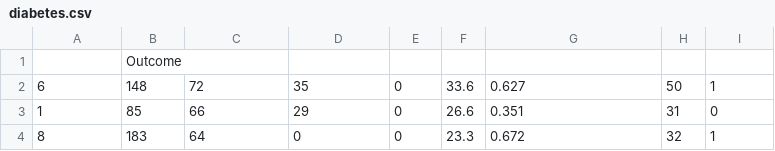
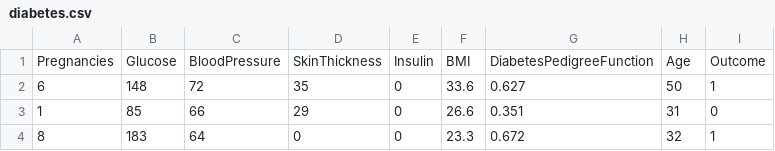
Before and after one commit to jorgeaugusto01/DataCamp, a CSV file: DataSets/diabets/diabetes.csv, drawn as a sheet; only a part is shown.

```diff
--- a/DataSets/diabets/diabetes.csv
+++ b/DataSets/diabets/diabetes.csv
@@ -1,2 +1,2 @@
- ,Outcome
+Pregnancies,Glucose,BloodPressure,SkinThickness,Insulin,BMI,DiabetesPedigreeFunction,Age,Outcome
 6,148,72,35,0,33.6,0.627,50,1
```
